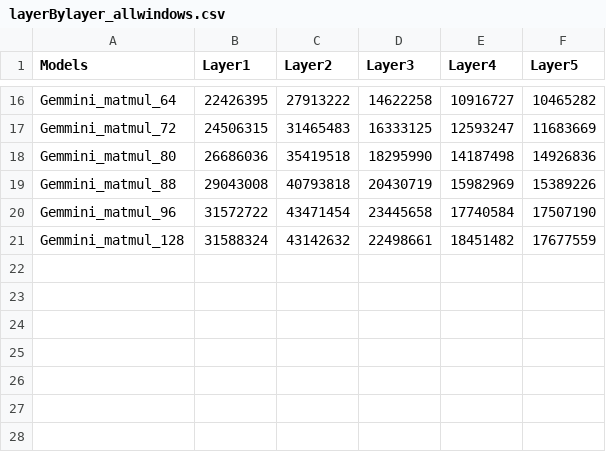
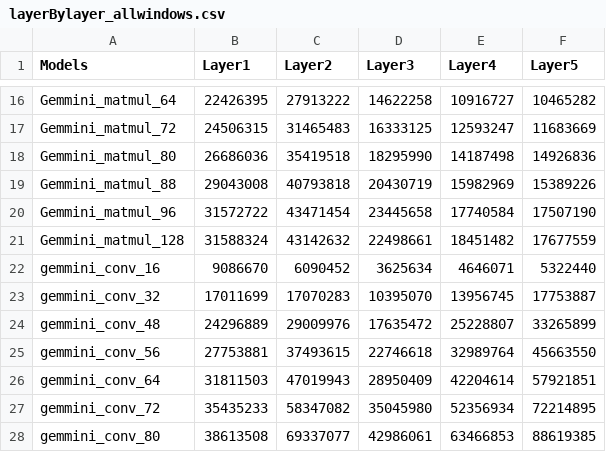
Before and after one commit to s7023369667/PairNet_on_Gemmini, a CSV file: layerBylayer_allwindows.csv, drawn as a sheet; only a part is shown, gaps mark what is left out.

```diff
--- a/layerBylayer_allwindows.csv
+++ b/layerBylayer_allwindows.csv
@@ -21 +21,8 @@ Gemmini_matmul_96,31572722,43471454,23445658,17740584,17507190
 Gemmini_matmul_128,31588324,43142632,22498661,18451482,17677559
+gemmini_conv_16,9086670,6090452,3625634,4646071,5322440
+gemmini_conv_32,17011699,17070283,10395070,13956745,17753887
+gemmini_conv_48,24296889,29009976,17635472,25228807,33265899
+gemmini_conv_56,27753881,37493615,22746618,32989764,45663550
+gemmini_conv_64,31811503,47019943,28950409,42204614,57921851
+gemmini_conv_72,35435233,58347082,35045980,52356934,72214895
+gemmini_conv_80,38613508,69337077,42986061,63466853,88619385
```
Also changed, not shown: 30 other files.
